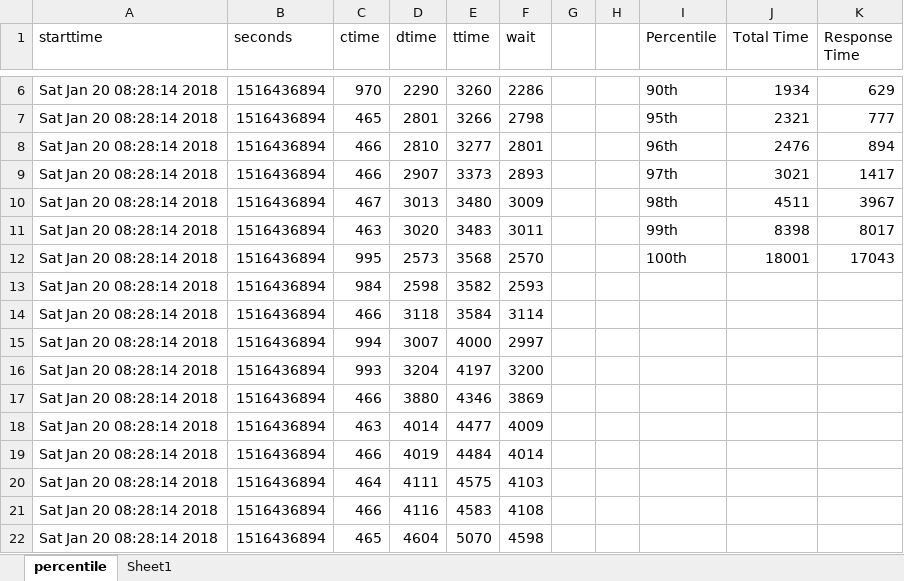
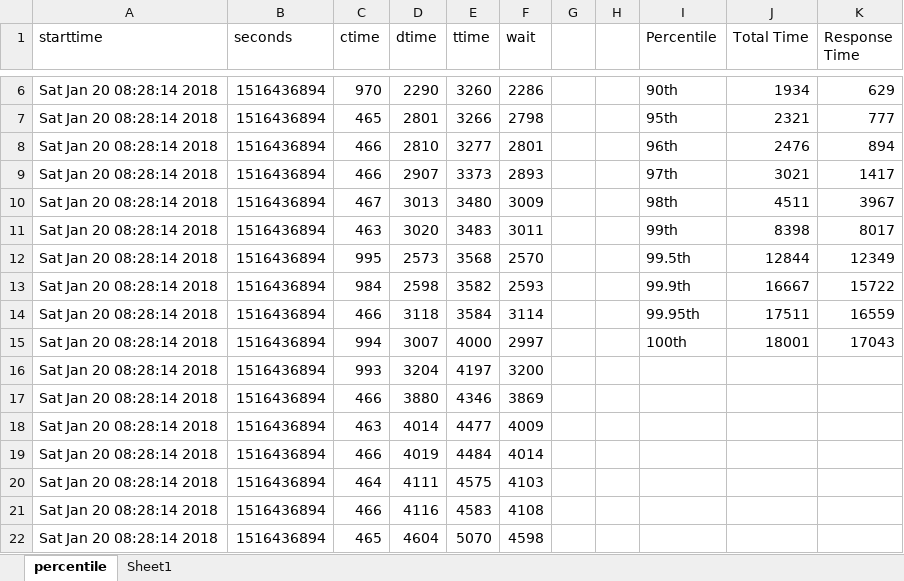
Before and after one commit to JamesRandall/serverlessJsScalingComparison, an Excel workbook: results/google/percentile.xlsx, sheet percentile, drawn as a sheet; only a part is shown, gaps mark what is left out; values as stored, in another font and other column widths than the file's, no borders; charts and pictures not drawn; the diff names each change by its address in the sheet, - before the commit and + after, or states it on an @@ line.

```diff
--- a/results/google/percentile.xlsx (sheet percentile)
+++ b/results/google/percentile.xlsx (sheet percentile)
-I12 (Percentile): 100th
+I12 (Percentile): 99.5th
-J12 (Total Time): 18001
+J12 (Total Time): 12844
-K12 (Response Time): 17043
+K12 (Response Time): 12349
-I13 (Percentile): (empty)
+I13 (Percentile): 99.9th
-J13 (Total Time): (empty)
+J13 (Total Time): 16667
-K13 (Response Time): (empty)
+K13 (Response Time): 15722
-I14 (Percentile): (empty)
+I14 (Percentile): 99.95th
-J14 (Total Time): (empty)
+J14 (Total Time): 17511
-K14 (Response Time): (empty)
+K14 (Response Time): 16559
-I15 (Percentile): (empty)
+I15 (Percentile): 100th
-J15 (Total Time): (empty)
+J15 (Total Time): 18001
-K15 (Response Time): (empty)
+K15 (Response Time): 17043
```
Also changed, not shown: charts or pictures, results/aws/percentile.xlsx, results/consolidated/2_user_per_second_stepup.xlsx, 57 other files.
